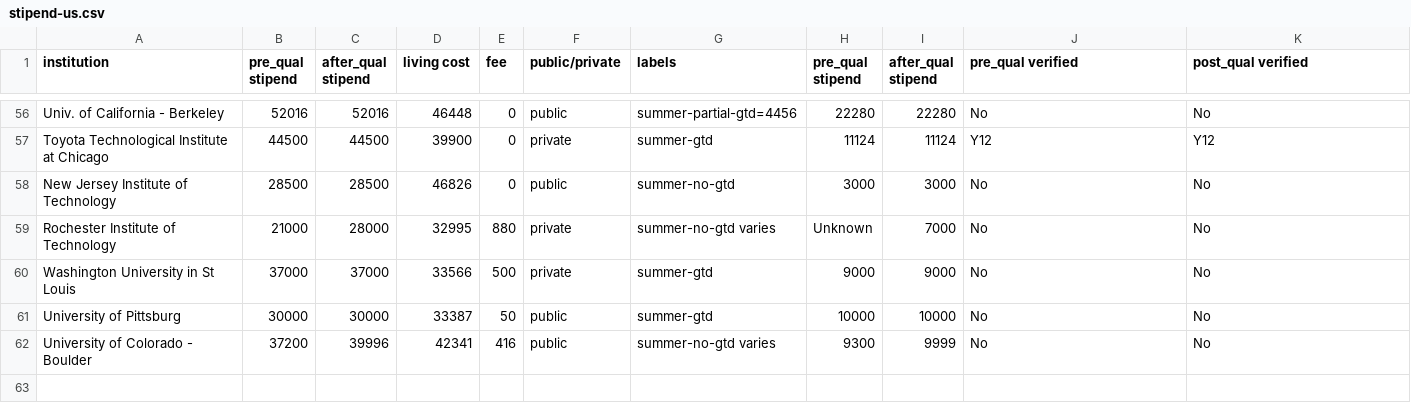
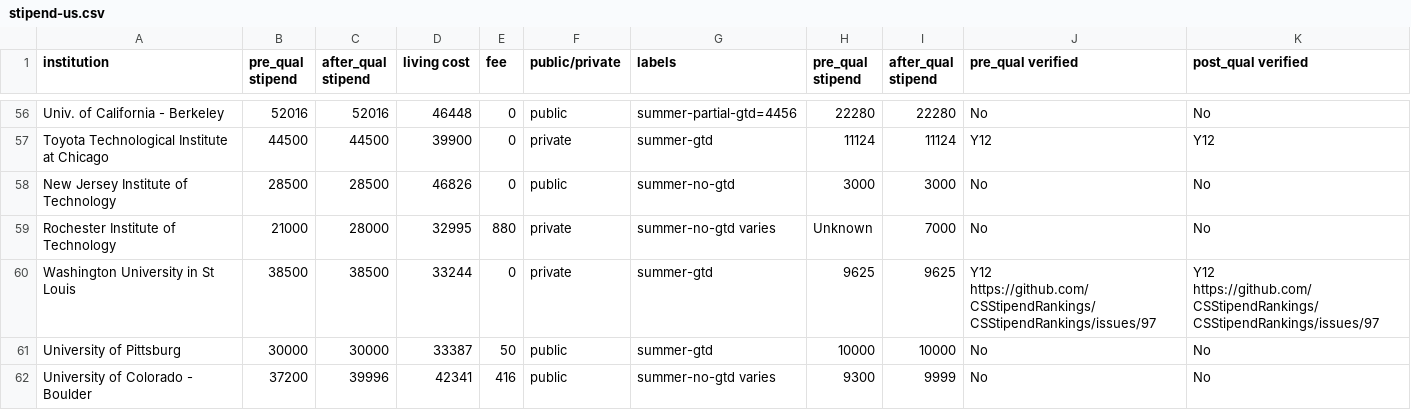
Before and after one commit to CSStipendRankings/CSStipendRankings, a CSV file: stipend-us.csv, drawn as a sheet; only a part is shown, gaps mark what is left out.

Commit message:
update wuist

```diff
--- a/stipend-us.csv
+++ b/stipend-us.csv
@@ -59,3 +59,3 @@ institution, pre_qual stipend, after_qual stipend, living cost, fee, public/priv
 "Rochester Institute of Technology", 21000, 28000, 32995, 880, private, summer-no-gtd varies, Unknown, 7000, No, No
-"Washington University in St Louis", 37000, 37000, 33566, 500, private, summer-gtd, 9000, 9000, No, No
+"Washington University in St Louis", 38500, 38500, 33244, 0, private, summer-gtd, 9625, 9625, Y12 https://github.com/CSStipendRankings/CSStipendRankings/issues/97, Y12 https://github.com/CSStipendRankings/CSStipendRankings/issues/97
 "University of Pittsburg", 30000, 30000, 33387, 50, public, summer-gtd, 10000, 10000, No, No
```
